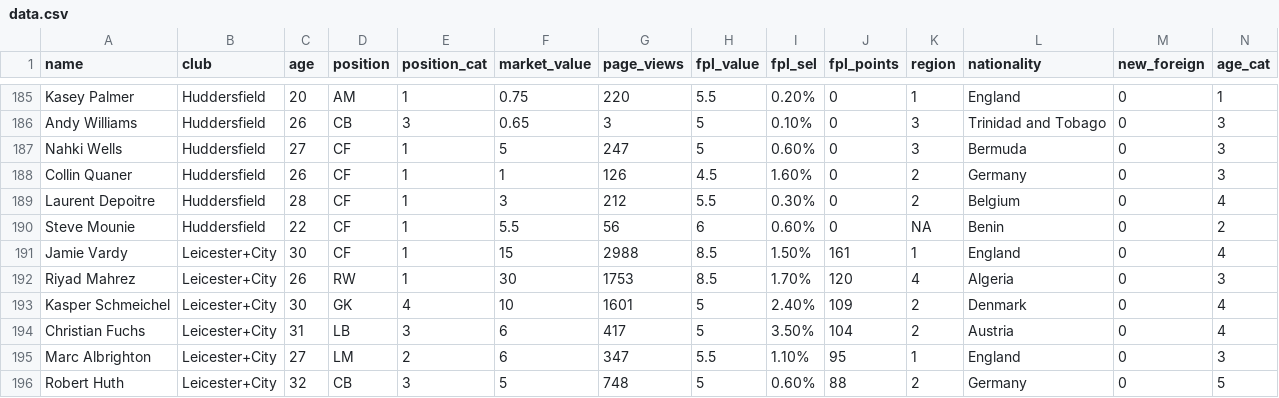
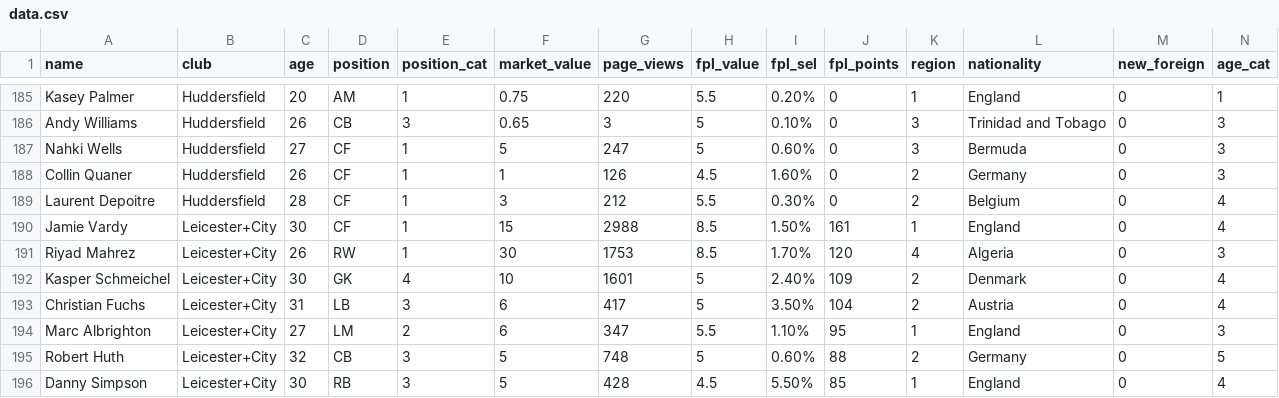
Before and after one commit to SimoCs/Soccer-Players-Recommendation-System, a CSV file: data.csv, drawn as a sheet; only a part is shown, gaps mark what is left out; the shorter side is filled out with more unchanged rows; rows hold the shown columns only; the diff names each change by its address in the sheet, - before the commit and + after, or states it on an @@ line.

Commit message:
Update data.csv

```diff
--- a/data.csv
+++ b/data.csv
-row 190: Steve Mounie | Huddersfield | 22 | CF | 1 | 5.5 | 56 | 6 | 0.60% | 0 | NA | Benin | 0 | 2
```
